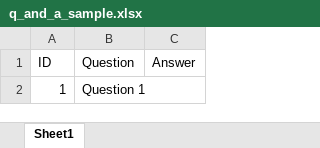
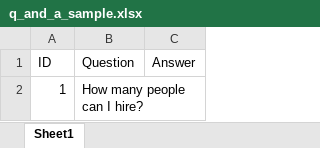
Before and after one commit to paulbrowne-irl/knowledgebase-elastic-rag, an Excel workbook: data-sample/question_and_answer/q_and_a_sample.xlsx, sheet Sheet1, drawn as a sheet; values as stored, in another font and other column widths than the file's, no borders; the diff names each change by its address in the sheet, - before the commit and + after, or states it on an @@ line.

Commit message:
excel q and a

```diff
--- a/data-sample/question_and_answer/q_and_a_sample.xlsx (sheet Sheet1)
+++ b/data-sample/question_and_answer/q_and_a_sample.xlsx (sheet Sheet1)
-B2 (Question): Question 1
+B2 (Question): How many people can I hire?
```
Also changed, not shown: 3 other files.
